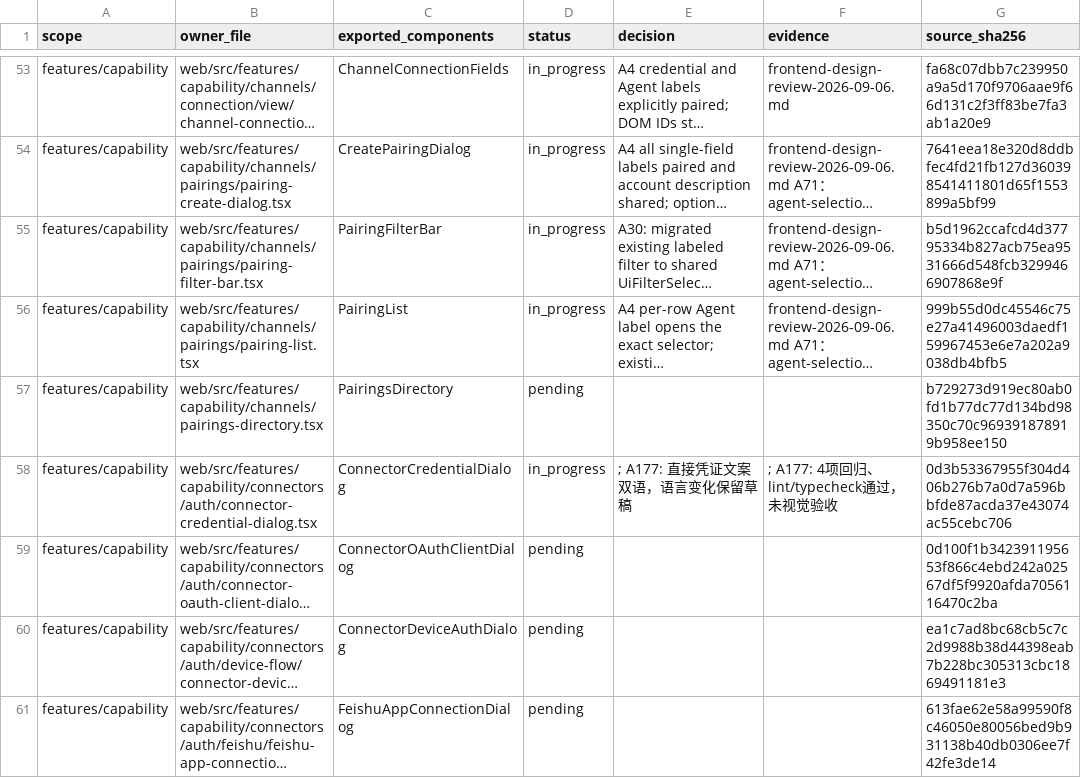
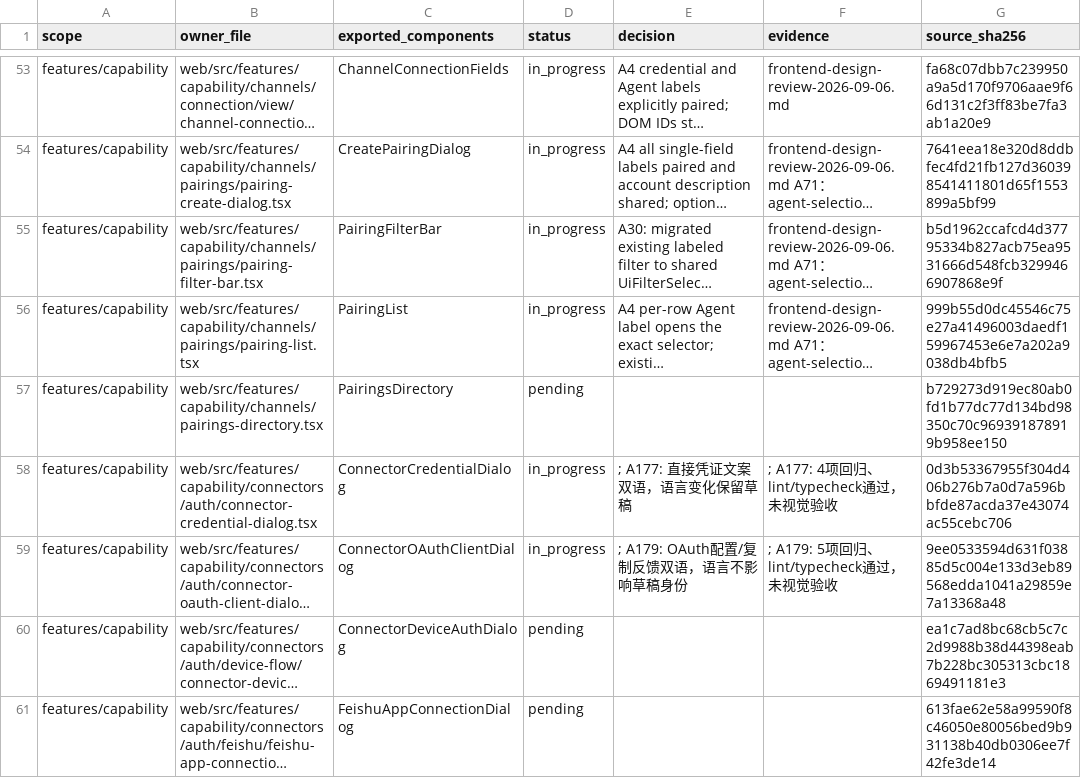
Before and after one commit to nexus-research-lab/nexus, a CSV file: docs/testing/frontend-design-review-2026-09-06.csv, drawn as a sheet; only a part is shown, gaps mark what is left out; long unchanged cells end in …; the diff names each change by its address in the sheet, - before the commit and + after, or states it on an @@ line.

Commit message:
:globe_with_meridians: Localize OAuth client configuration

```diff
--- a/docs/testing/frontend-design-review-2026-09-06.csv
+++ b/docs/testing/frontend-design-review-2026-09-06.csv
-D59 (status): pending
+D59 (status): in_progress
-E59 (decision): (empty)
+E59 (decision): ; A179: OAuth配置/复制反馈双语，语言不影响草稿身份
-F59 (evidence): (empty)
+F59 (evidence): ; A179: 5项回归、lint/typecheck通过，未视觉验收
-G59 (source_sha256): 0d100f1b342391195653f866c4ebd242a02567df5f9920afda7056116470c2ba
+G59 (source_sha256): 9ee0533594d631f03885d5c004e133d3eb89568edda1041a29859e7a13368a48
```
Also changed, not shown: 8 other files.
